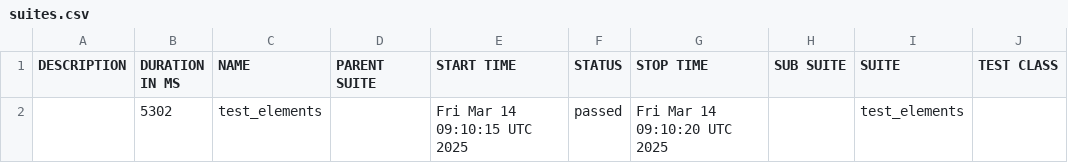
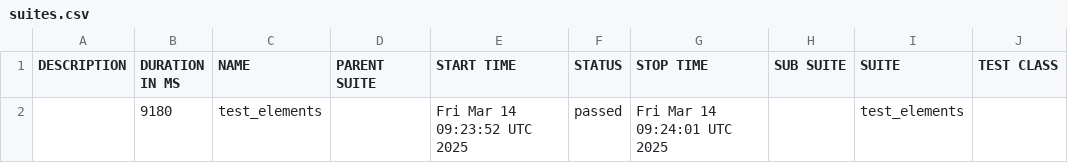
Before and after one commit to niharikavaka/Sample, a CSV file: data/suites.csv, drawn as a sheet; only a part is shown; the diff names each change by its address in the sheet, - before the commit and + after, or states it on an @@ line.

```diff
--- a/data/suites.csv
+++ b/data/suites.csv
-B2 (DURATION IN MS): 5302
+B2 (DURATION IN MS): 9180
-E2 (START TIME): Fri Mar 14 09:10:15 UTC 2025
+E2 (START TIME): Fri Mar 14 09:23:52 UTC 2025
-G2 (STOP TIME): Fri Mar 14 09:10:20 UTC 2025
+G2 (STOP TIME): Fri Mar 14 09:24:01 UTC 2025
```
Also changed, not shown: 16 other files.
